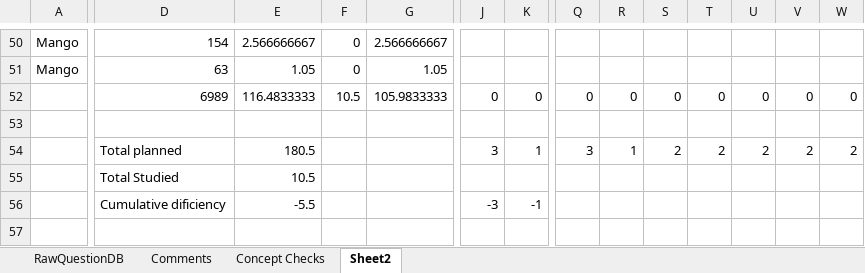
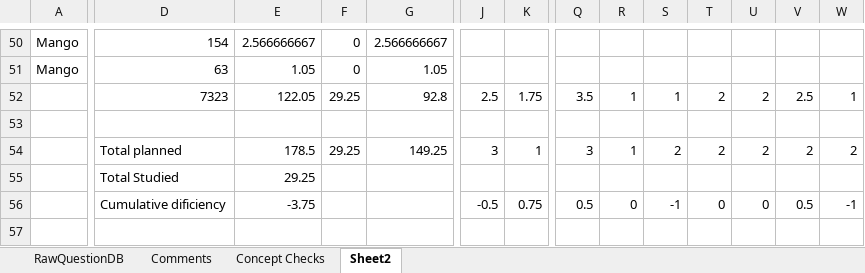
Before and after one commit to lli0711/Exam9, an Excel workbook: StudyProgress.xlsx, sheet Sheet2, drawn as a sheet; only a part is shown, gaps mark what is left out; values as stored, in another font and other column widths than the file's, no borders; removed rows and columns are numbered as before the commit, all else as after; rows hold the shown columns only; the diff covers the shown part only; the diff names each change by its address in the sheet, - before the commit and + after, or states it on an @@ line.

```diff
--- a/StudyProgress.xlsx (sheet Sheet2)
+++ b/StudyProgress.xlsx (sheet Sheet2)
-D52: 6989
+D52: 7323
-E52: 116.4833333
+E52: 122.05
-F52: 10.5
+F52: 29.25
-G52: 105.9833333
+G52: 92.8
-J52: 0
+J52: 2.5
-K52: 0
+K52: 1.75
-Q52: 0
+Q52: 3.5
-R52: 0
+R52: 1
-S52: 0
+S52: 1
-T52: 0
+T52: 2
-U52: 0
+U52: 2
-V52: 0
+V52: 2.5
-W52: 0
+W52: 1
-E54: 180.5
+E54: 178.5
-F54: (empty)
+F54: 29.25
-G54: (empty)
+G54: 149.25
-E55: 10.5
+E55: 29.25
-row 56:  | Cumulative dificiency | -5.5 |  |  | -3 | -1
+row 56:  | Cumulative dificiency | -3.75 |  |  | -0.5 | 0.75 | 0.5 | 0 | -1 | 0 | 0 | 0.5 | -1
```
Also changed, not shown: 73 edited cells elsewhere in this sheet, sheet Comments, sheet Concept Checks, hidden cells.
